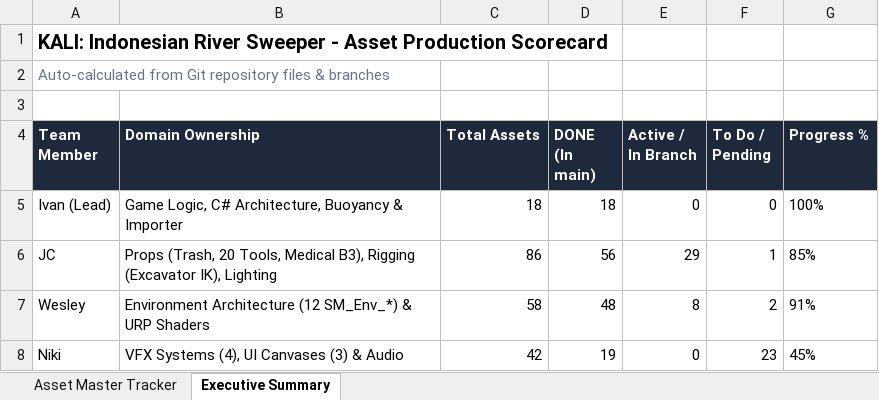
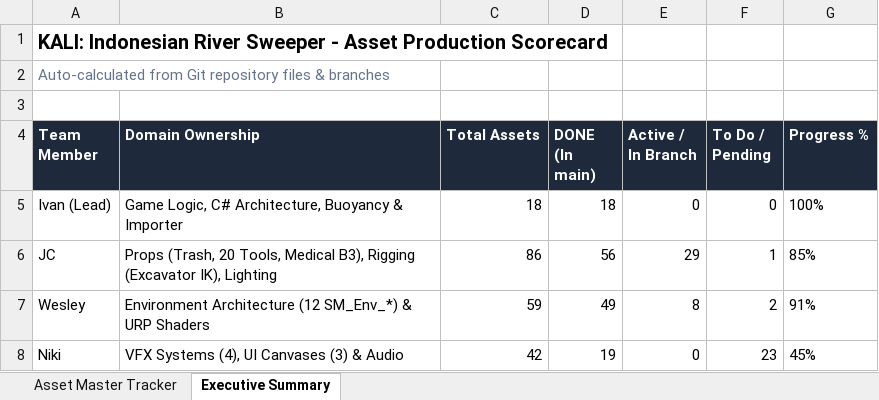
Before and after one commit to Gee123a/kali-river-sweeper, an Excel workbook: docs/KALI_Asset_Master_Tracker.xlsx, sheet Executive Summary, drawn as a sheet; values as stored, in another font and other column widths than the file's, no borders; the diff names each change by its address in the sheet, - before the commit and + after, or states it on an @@ line.

```diff
--- a/docs/KALI_Asset_Master_Tracker.xlsx (sheet Executive Summary)
+++ b/docs/KALI_Asset_Master_Tracker.xlsx (sheet Executive Summary)
-C7 (Total Assets): 58
+C7 (Total Assets): 59
-D7 (DONE (In main)): 48
+D7 (DONE (In main)): 49
```
Also changed, not shown: sheet Asset Master Tracker, 2 other files.
